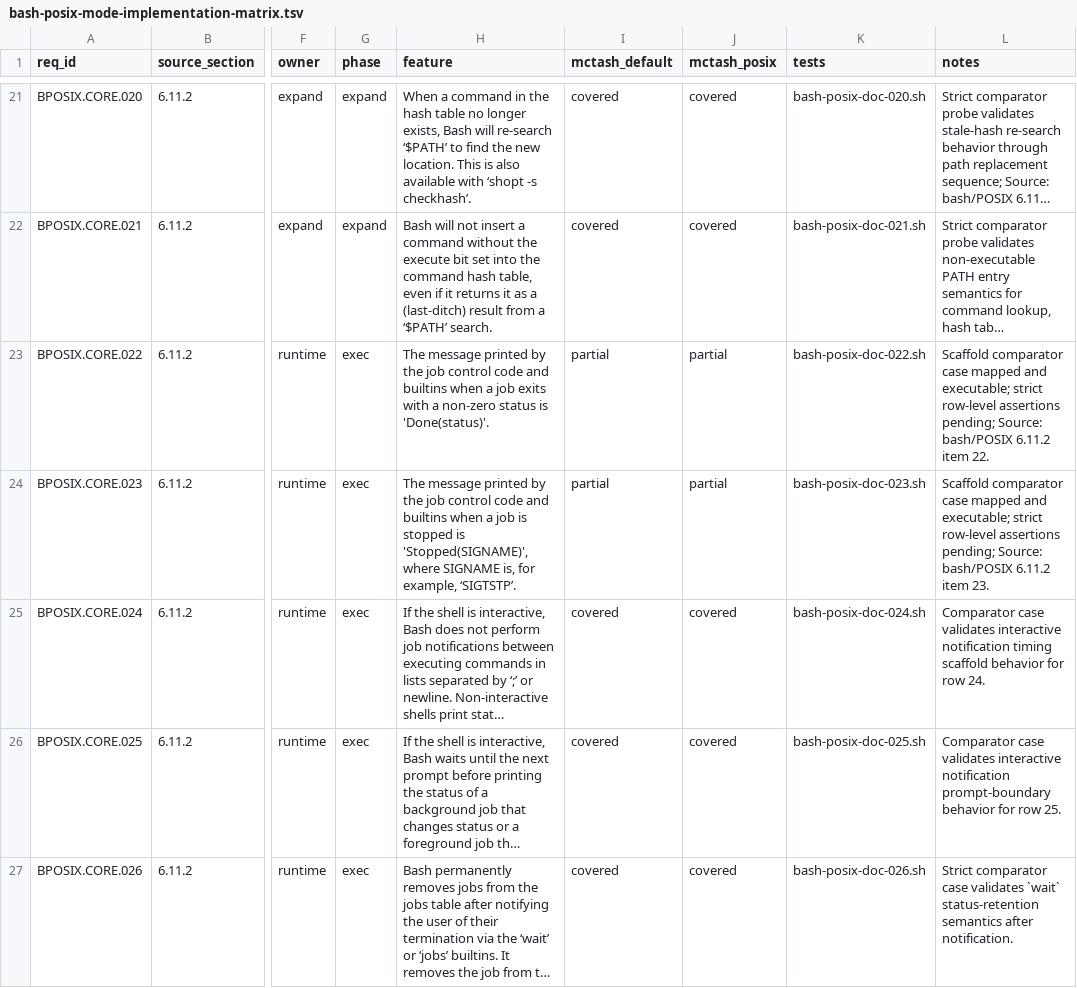
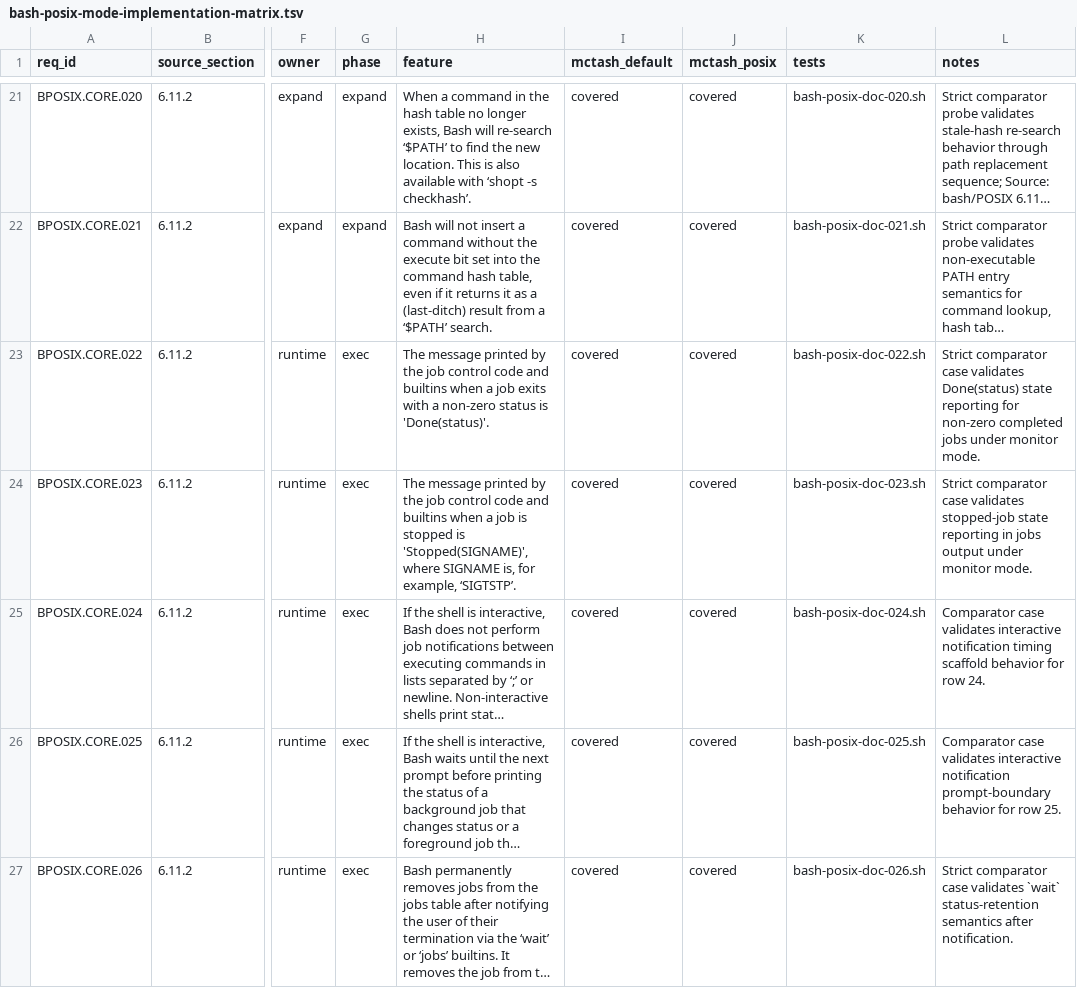
Before and after one commit to samliddicott/mcpash, a TSV file: docs/specs/bash-posix-mode-implementation-matrix.tsv, drawn as a sheet; only a part is shown, gaps mark what is left out; long unchanged cells end in …; the diff covers the shown part only; the diff names each change by its address in the sheet, - before the commit and + after, or states it on an @@ line.

```diff
--- a/docs/specs/bash-posix-mode-implementation-matrix.tsv
+++ b/docs/specs/bash-posix-mode-implementation-matrix.tsv
-I23:I24 (mctash_default): partial
+I23:I24 (mctash_default): covered
-J23:J24 (mctash_posix): partial
+J23:J24 (mctash_posix): covered
-L23 (notes): Scaffold comparator case mapped and executable; strict row-level assertions pending; Source: bash/POSIX 6.11.2 item 22.
+L23 (notes): Strict comparator case validates Done(status) state reporting for non-zero completed jobs under monitor mode.
-L24 (notes): Scaffold comparator case mapped and executable; strict row-level assertions pending; Source: bash/POSIX 6.11.2 item 23.
+L24 (notes): Strict comparator case validates stopped-job state reporting in jobs output under monitor mode.
```
Also changed, not shown: 3 edited cells elsewhere in this file, docs/specs/feature-gap-board.tsv, docs/specs/feature-index.tsv, 6 other files.
